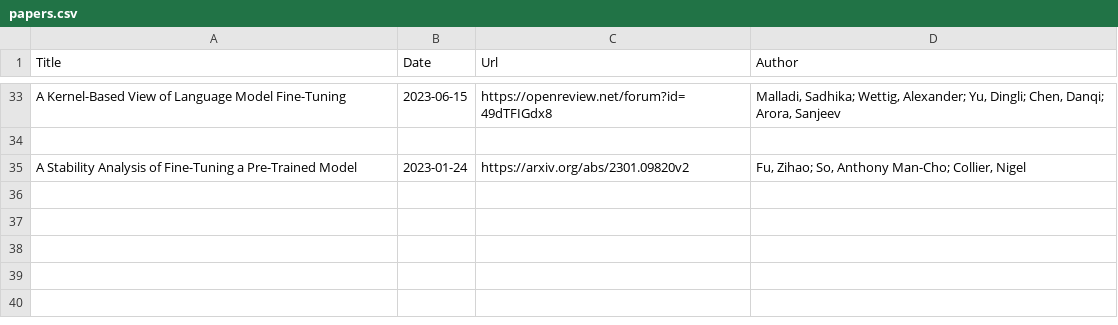
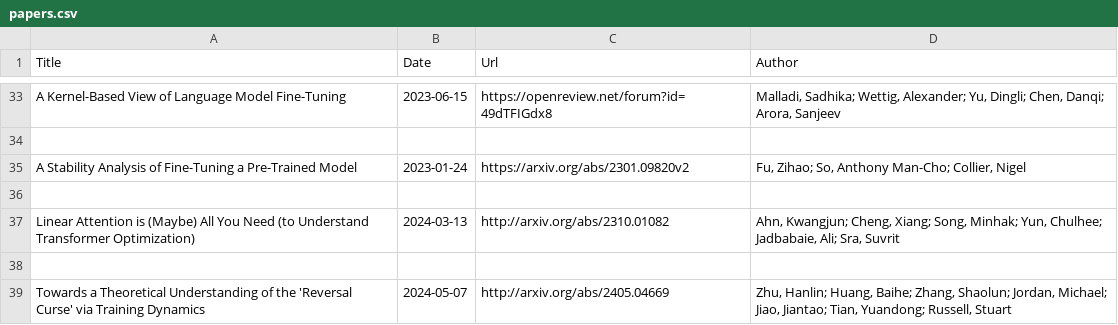
Before and after one commit to Furyton/awesome-language-model-analysis, a CSV file: papers/phenomena-of-interest/training-dynamics/papers.csv, drawn as a sheet; only a part is shown, gaps mark what is left out; the diff names each change by its address in the sheet, - before the commit and + after, or states it on an @@ line.

Commit message:
add few recent papers and a new category

```diff
--- a/papers/phenomena-of-interest/training-dynamics/papers.csv
+++ b/papers/phenomena-of-interest/training-dynamics/papers.csv
+row 36: (empty)
+row 37: Linear Attention is (Maybe) All You Need (to Understand Transformer Optimization) | 2024-03-13 | http://arxiv.org/abs/2310.01082 | Ahn, Kwangjun; Cheng, Xiang; Song, Minhak; Yun, Chulhee; Jadbabaie, Ali; Sra, Suvrit
+row 38: (empty)
+row 39: Towards a Theoretical Understanding of the 'Reversal Curse' via Training Dynamics | 2024-05-07 | http://arxiv.org/abs/2405.04669 | Zhu, Hanlin; Huang, Baihe; Zhang, Shaolun; Jordan, Michael; Jiao, Jiantao; Tian, Yuandong; Russell, Stuart
```
Also changed, not shown: papers/mechanistic-engineering/papers.csv, papers/miscellanea/papers.csv, 5 other files.
